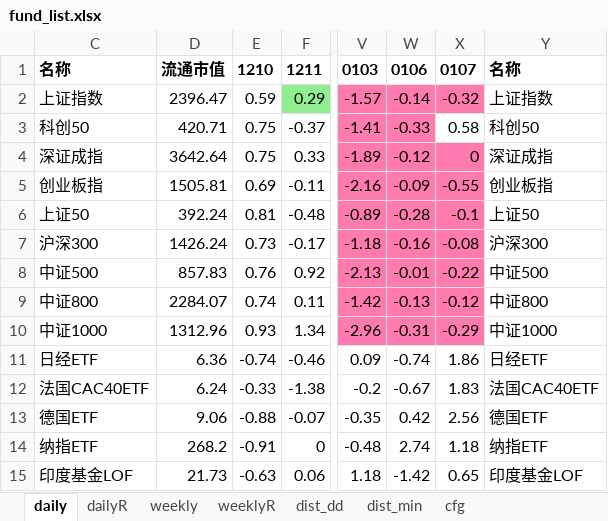
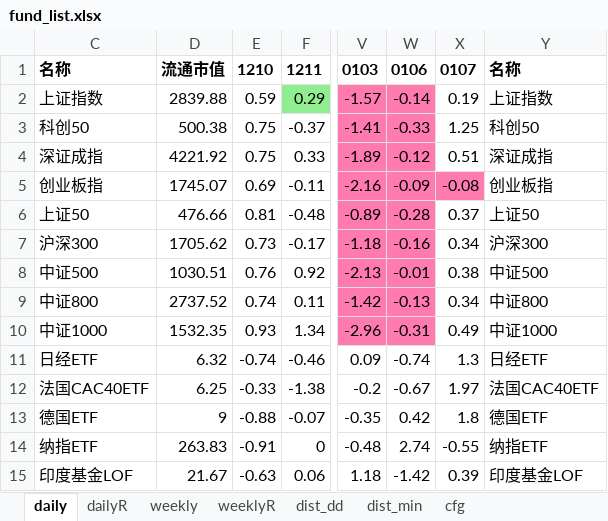
Before and after one commit to aixingkong/view, an Excel workbook: fund_list.xlsx, sheet daily, drawn as a sheet; only a part is shown, gaps mark what is left out; values as stored, in another font and other column widths than the file's, no borders; the diff covers the shown part only; the diff names each change by its address in the sheet, - before the commit and + after, or states it on an @@ line.

```diff
--- a/fund_list.xlsx (sheet daily)
+++ b/fund_list.xlsx (sheet daily)
-D2: 2396.47
+D2: 2839.88
-X2: -0.32
+X2: 0.19
-X2 fill: #FF7AAF
+X2 fill: none
-D3: 420.71
+D3: 500.38
-X3: 0.58
+X3: 1.25
-D4: 3642.64
+D4: 4221.92
-X4: 0
+X4: 0.51
-X4 fill: #FF7AAF
+X4 fill: none
-D5: 1505.81
+D5: 1745.07
-X5: -0.55
+X5: -0.08
-D6: 392.24
+D6: 476.66
-X6: -0.1
+X6: 0.37
-X6:X10 fill: #FF7AAF
+X6:X10 fill: none
-D7: 1426.24
+D7: 1705.62
-X7: -0.08
+X7: 0.34
-D8: 857.83
+D8: 1030.51
-X8: -0.22
+X8: 0.38
-D9: 2284.07
+D9: 2737.52
-X9: -0.12
+X9: 0.34
-D10: 1312.96
+D10: 1532.35
-X10: -0.29
+X10: 0.49
-D11: 6.36
+D11: 6.32
-X11: 1.86
+X11: 1.3
-D12: 6.24
+D12: 6.25
-X12: 1.83
+X12: 1.97
-D13: 9.06
+D13: 9
-X13: 2.56
+X13: 1.8
-D14: 268.2
+D14: 263.83
-X14: 1.18
+X14: -0.55
-D15: 21.73
+D15: 21.67
-X15: 0.65
+X15: 0.39
```
Also changed, not shown: 133 edited cells and cell formats elsewhere in this sheet, sheet dailyR, 2 other files.
